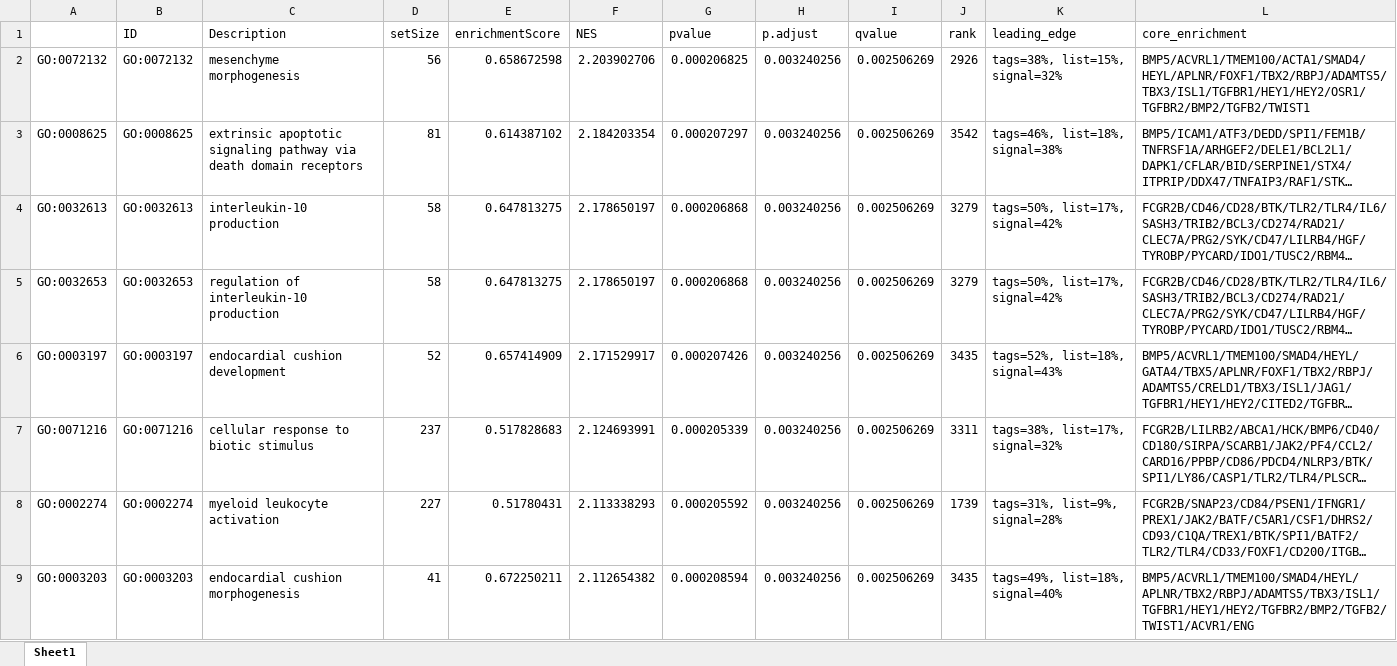
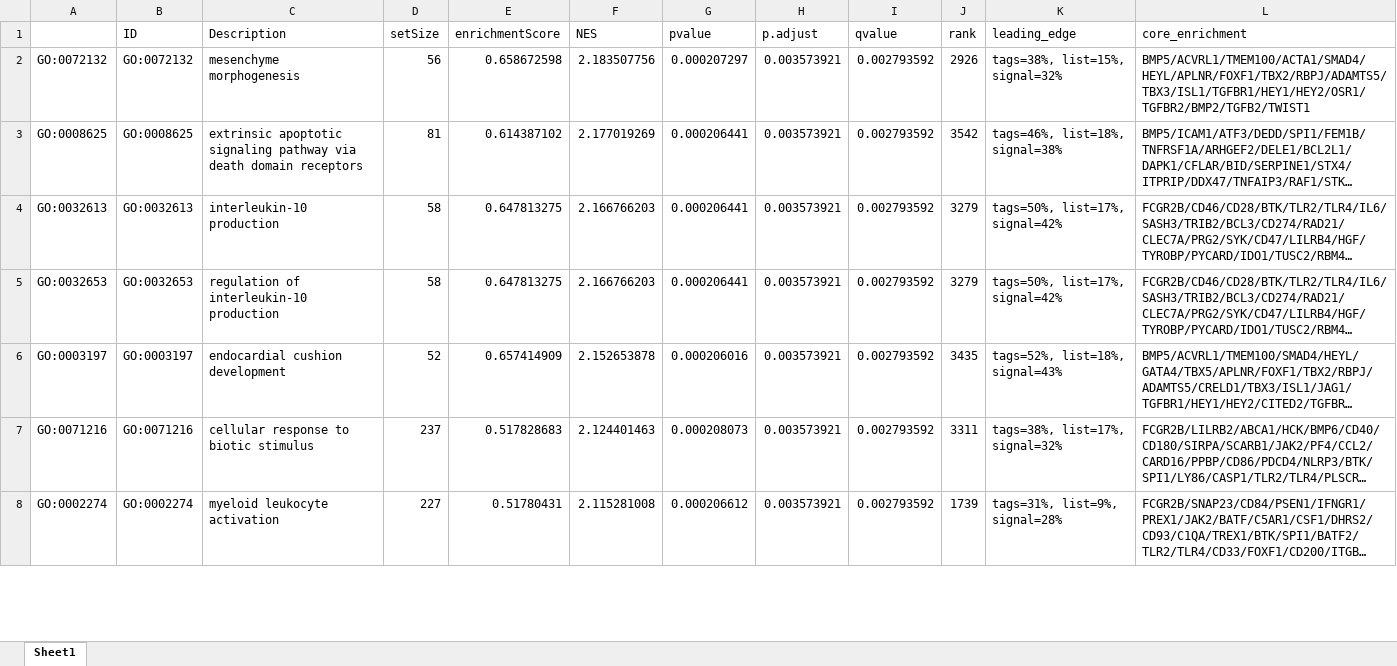
Before and after one commit to DzhikirbaRoman/Diploma_, an Excel workbook: Data_Files/GSE.Arranged.Desc_order20.xlsx, sheet Sheet1, drawn as a sheet; only a part is shown; long unchanged cells end in …; values as stored, in another font and other column widths than the file's, no borders; removed rows and columns are numbered as before the commit, all else as after; the diff covers the shown part only; the diff names each change by its address in the sheet, - before the commit and + after, or states it on an @@ line.

```diff
--- a/Data_Files/GSE.Arranged.Desc_order20.xlsx (sheet Sheet1)
+++ b/Data_Files/GSE.Arranged.Desc_order20.xlsx (sheet Sheet1)
-F2 (NES): 2.203902706
+F2 (NES): 2.183507756
-G2 (pvalue): 0.000206825
+G2 (pvalue): 0.000207297
-H2:H8 (p.adjust): 0.003240256
+H2:H8 (p.adjust): 0.003573921
-I2:I8 (qvalue): 0.002506269
+I2:I8 (qvalue): 0.002793592
-F3 (NES): 2.184203354
+F3 (NES): 2.177019269
-G3 (pvalue): 0.000207297
+G3 (pvalue): 0.000206441
-F4:F5 (NES): 2.178650197
+F4:F5 (NES): 2.166766203
-G4:G5 (pvalue): 0.000206868
+G4:G5 (pvalue): 0.000206441
-F6 (NES): 2.171529917
+F6 (NES): 2.152653878
-G6 (pvalue): 0.000207426
+G6 (pvalue): 0.000206016
-F7 (NES): 2.124693991
+F7 (NES): 2.124401463
-G7 (pvalue): 0.000205339
+G7 (pvalue): 0.000208073
-F8 (NES): 2.113338293
+F8 (NES): 2.115281008
-G8 (pvalue): 0.000205592
+G8 (pvalue): 0.000206612
-row 9: GO:0003203 | GO:0003203 | endocardial cushion morphogenesis | 41 | 0.672250211 | 2.112654382 | 0.000208594 | 0.003240256 | 0.002506269 | 3435 | tags=49%, list=18%, signal=40% | BMP5/ACVRL1/TMEM100/SMAD4/HEYL/APLNR/TBX2/RBPJ/ADAMTS5/TBX3/ISL1/TGFBR1/HEY1/HEY2/TGFBR2/BMP2/TGFB2/TWIST1/ACVR1/ENG
```
Also changed, not shown: 6 added rows, 5 removed rows and 28 edited cells elsewhere in this sheet, Data_Files/GSE.Arranged.Asc_order20.xlsx, 13 other files.
